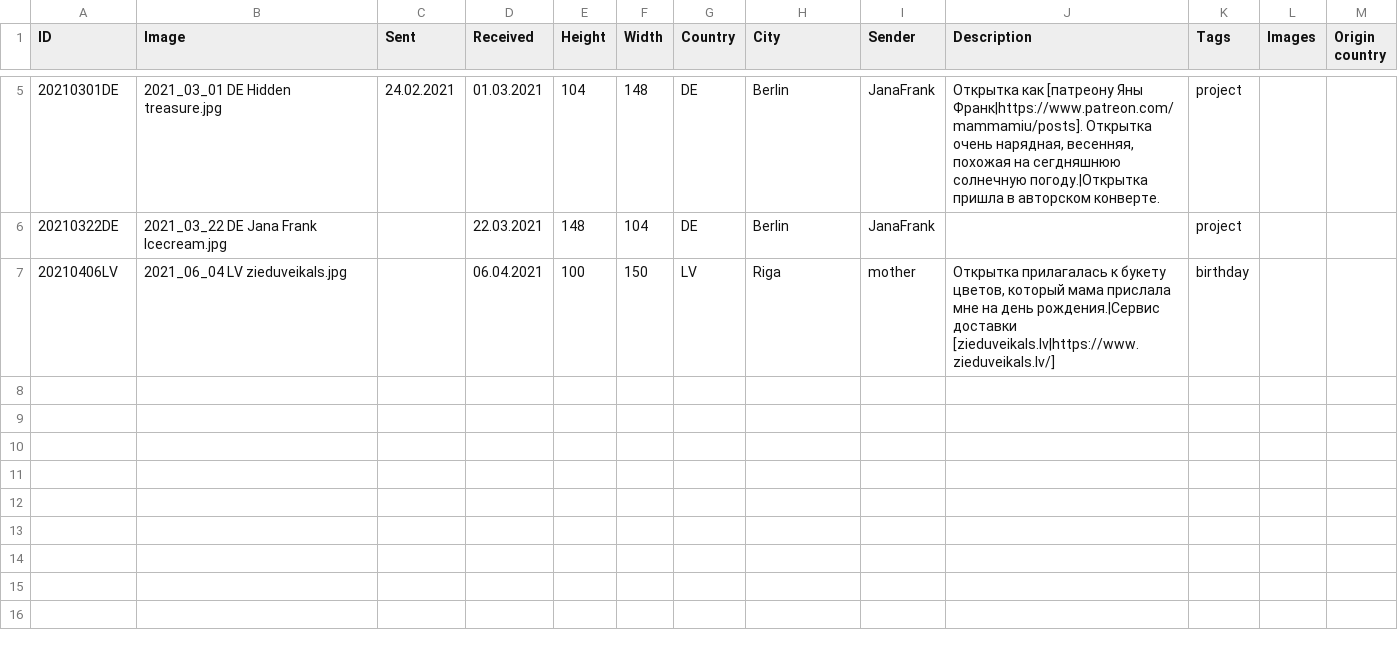
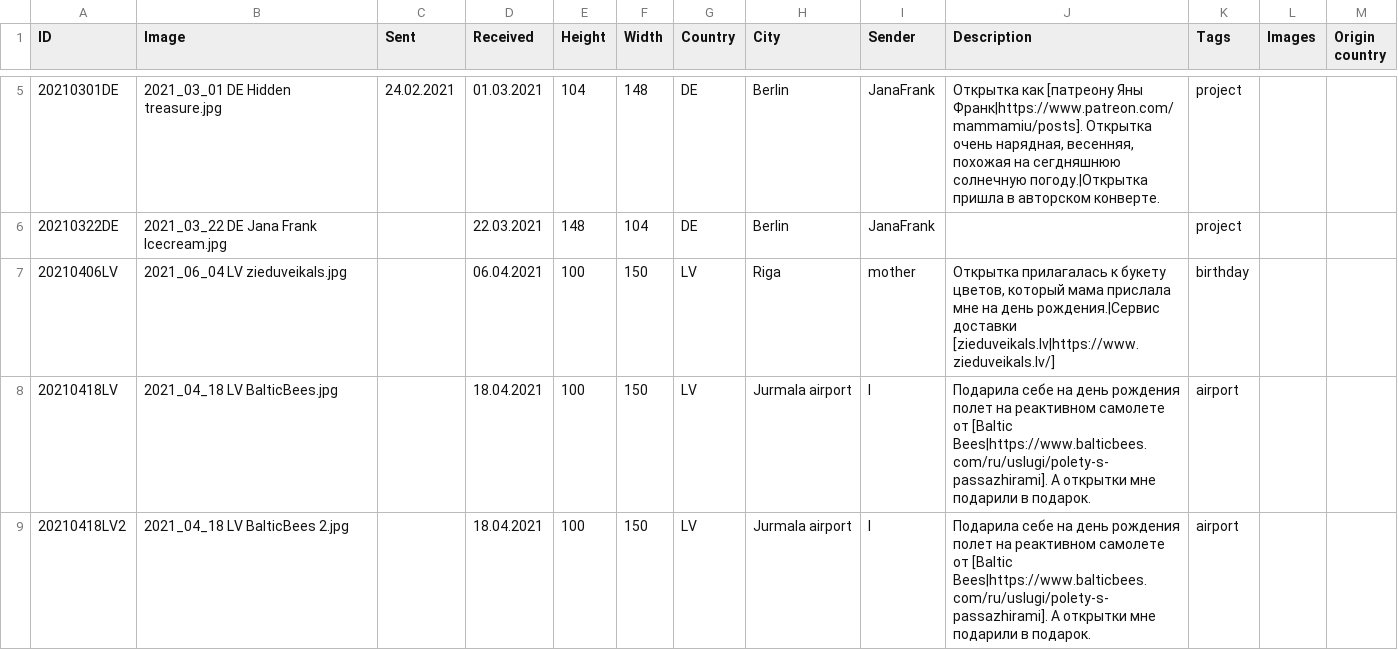
Before and after one commit to KarinaCher/collection, a TSV file: src/main/resources/Postcard collection - 2021.tsv, drawn as a sheet; only a part is shown, gaps mark what is left out; the diff names each change by its address in the sheet, - before the commit and + after, or states it on an @@ line.

Commit message:
Baltic Bees

```diff
--- a/src/main/resources/Postcard collection - 2021.tsv
+++ b/src/main/resources/Postcard collection - 2021.tsv
+row 8: 20210418LV | 2021_04_18 LV BalticBees.jpg |  | 18.04.2021 | 100 | 150 | LV | Jurmala airport | I | Подарила себе на день рождения полет на реактивном самолете от [Baltic Bees|https://www.balticbees.com/ru/uslugi/polety-s-passazhirami]. А открытки мне подарили в подарок. | airport
+row 9: 20210418LV2 | 2021_04_18 LV BalticBees 2.jpg |  | 18.04.2021 | 100 | 150 | LV | Jurmala airport | I | Подарила себе на день рождения полет на реактивном самолете от [Baltic Bees|https://www.balticbees.com/ru/uslugi/polety-s-passazhirami]. А открытки мне подарили в подарок. | airport
```
Also changed, not shown: 2 other files.
